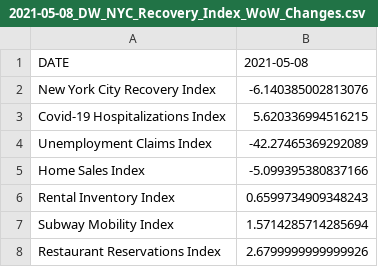
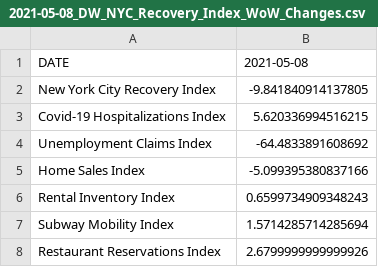
Before and after one commit to anesta95/NY1_Covid_Recovery_Index, a CSV file: vizFiles/2021-05-08_DW_NYC_Recovery_Index_WoW_Changes.csv, drawn as a sheet.

Commit message:
Commiting NY1 Covid Recovery data as of 05/17/2021 13:42:21

```diff
--- a/vizFiles/2021-05-08_DW_NYC_Recovery_Index_WoW_Changes.csv
+++ b/vizFiles/2021-05-08_DW_NYC_Recovery_Index_WoW_Changes.csv
@@ -1,5 +1,5 @@
 DATE,2021-05-08
-New York City Recovery Index,-6.140385002813076
+New York City Recovery Index,-9.841840914137805
 Covid-19 Hospitalizations Index,5.620336994516215
-Unemployment Claims Index,-42.27465369292089
+Unemployment Claims Index,-64.4833891608692
 Home Sales Index,-5.099395380837166
```
Also changed, not shown: 1 other file.
